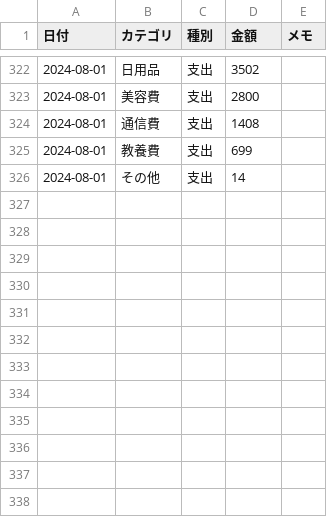
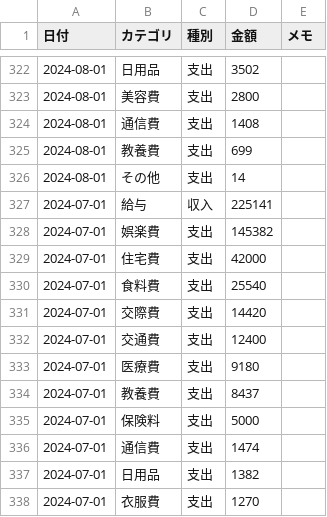
Before and after one commit to TakuyaFukumura/household-management-next-js-app, a CSV file: public/data/household.csv, drawn as a sheet; only a part is shown, gaps mark what is left out.

```diff
--- a/public/data/household.csv
+++ b/public/data/household.csv
@@ -326 +326,13 @@
 2024-08-01,その他,支出,14,
+2024-07-01,給与,収入,225141,
+2024-07-01,娯楽費,支出,145382,
+2024-07-01,住宅費,支出,42000,
+2024-07-01,食料費,支出,25540,
+2024-07-01,交際費,支出,14420,
+2024-07-01,交通費,支出,12400,
+2024-07-01,医療費,支出,9180,
+2024-07-01,教養費,支出,8437,
+2024-07-01,保険料,支出,5000,
+2024-07-01,通信費,支出,1474,
+2024-07-01,日用品,支出,1382,
+2024-07-01,衣服費,支出,1270,
```
